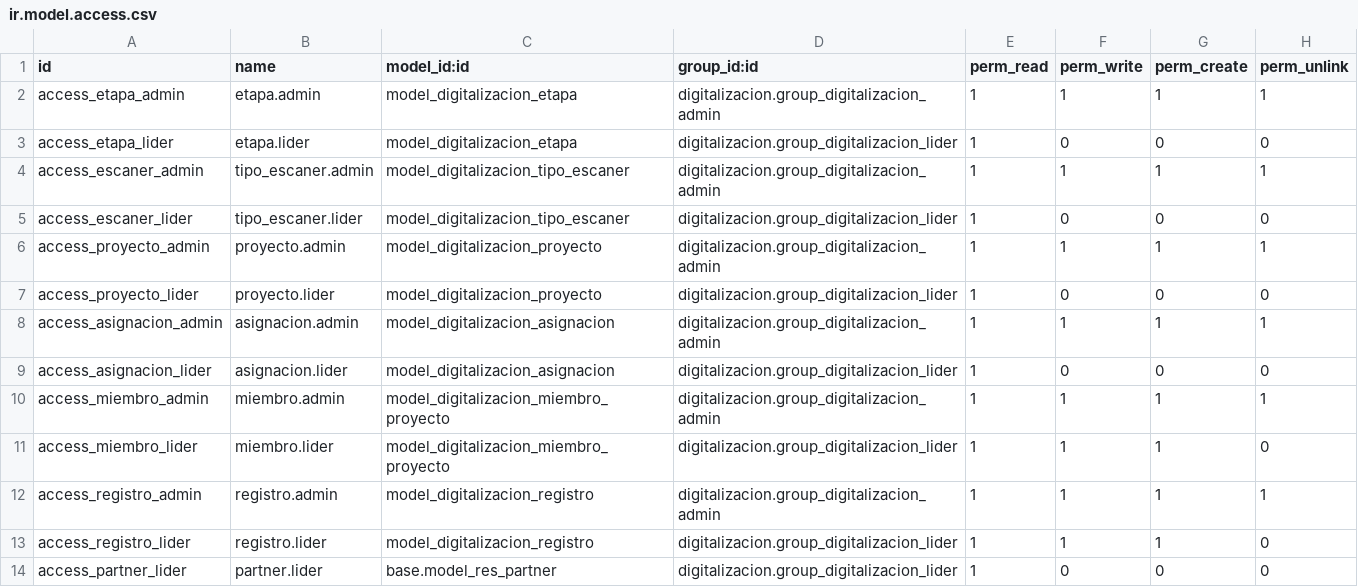
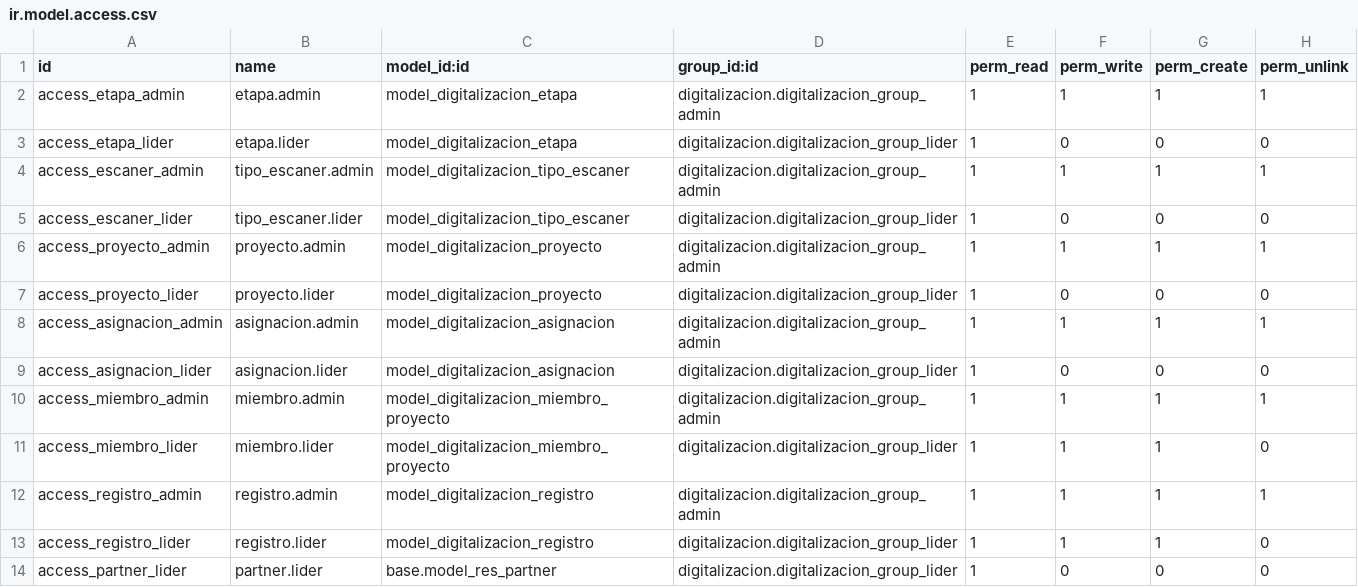
Before and after one commit to jimenaCastro73/modulo-digitalizacion-aporte, a CSV file: addons/digitalizacion/security/ir.model.access.csv, drawn as a sheet.

```diff
--- a/addons/digitalizacion/security/ir.model.access.csv
+++ b/addons/digitalizacion/security/ir.model.access.csv
@@ -1,14 +1,14 @@
 id,name,model_id:id,group_id:id,perm_read,perm_write,perm_create,perm_unlink
-access_etapa_admin,etapa.admin,model_digitalizacion_etapa,digitalizacion.group_digitalizacion_admin,1,1,1,1
-access_etapa_lider,etapa.lider,model_digitalizacion_etapa,digitalizacion.group_digitalizacion_lider,1,0,0,0
-access_escaner_admin,tipo_escaner.admin,model_digitalizacion_tipo_escaner,digitalizacion.group_digitalizacion_admin,1,1,1,1
-access_escaner_lider,tipo_escaner.lider,model_digitalizacion_tipo_escaner,digitalizacion.group_digitalizacion_lider,1,0,0,0
-access_proyecto_admin,proyecto.admin,model_digitalizacion_proyecto,digitalizacion.group_digitalizacion_admin,1,1,1,1
-access_proyecto_lider,proyecto.lider,model_digitalizacion_proyecto,digitalizacion.group_digitalizacion_lider,1,0,0,0
-access_asignacion_admin,asignacion.admin,model_digitalizacion_asignacion,digitalizacion.group_digitalizacion_admin,1,1,1,1
-access_asignacion_lider,asignacion.lider,model_digitalizacion_asignacion,digitalizacion.group_digitalizacion_lider,1,0,0,0
-access_miembro_admin,miembro.admin,model_digitalizacion_miembro_proyecto,digitalizacion.group_digitalizacion_admin,1,1,1,1
-access_miembro_lider,miembro.lider,model_digitalizacion_miembro_proyecto,digitalizacion.group_digitalizacion_lider,1,1,1,0
-access_registro_admin,registro.admin,model_digitalizacion_registro,digitalizacion.group_digitalizacion_admin,1,1,1,1
-access_registro_lider,registro.lider,model_digitalizacion_registro,digitalizacion.group_digitalizacion_lider,1,1,1,0
-access_partner_lider,partner.lider,base.model_res_partner,digitalizacion.group_digitalizacion_lider,1,0,0,0
+access_etapa_admin,etapa.admin,model_digitalizacion_etapa,digitalizacion.digitalizacion_group_admin,1,1,1,1
+access_etapa_lider,etapa.lider,model_digitalizacion_etapa,digitalizacion.digitalizacion_group_lider,1,0,0,0
+access_escaner_admin,tipo_escaner.admin,model_digitalizacion_tipo_escaner,digitalizacion.digitalizacion_group_admin,1,1,1,1
+access_escaner_lider,tipo_escaner.lider,model_digitalizacion_tipo_escaner,digitalizacion.digitalizacion_group_lider,1,0,0,0
+access_proyecto_admin,proyecto.admin,model_digitalizacion_proyecto,digitalizacion.digitalizacion_group_admin,1,1,1,1
+access_proyecto_lider,proyecto.lider,model_digitalizacion_proyecto,digitalizacion.digitalizacion_group_lider,1,0,0,0
+access_asignacion_admin,asignacion.admin,model_digitalizacion_asignacion,digitalizacion.digitalizacion_group_admin,1,1,1,1
+access_asignacion_lider,asignacion.lider,model_digitalizacion_asignacion,digitalizacion.digitalizacion_group_lider,1,0,0,0
+access_miembro_admin,miembro.admin,model_digitalizacion_miembro_proyecto,digitalizacion.digitalizacion_group_admin,1,1,1,1
+access_miembro_lider,miembro.lider,model_digitalizacion_miembro_proyecto,digitalizacion.digitalizacion_group_lider,1,1,1,0
+access_registro_admin,registro.admin,model_digitalizacion_registro,digitalizacion.digitalizacion_group_admin,1,1,1,1
+access_registro_lider,registro.lider,model_digitalizacion_registro,digitalizacion.digitalizacion_group_lider,1,1,1,0
+access_partner_lider,partner.lider,base.model_res_partner,digitalizacion.digitalizacion_group_lider,1,0,0,0
```
Also changed, not shown: 26 other files.
